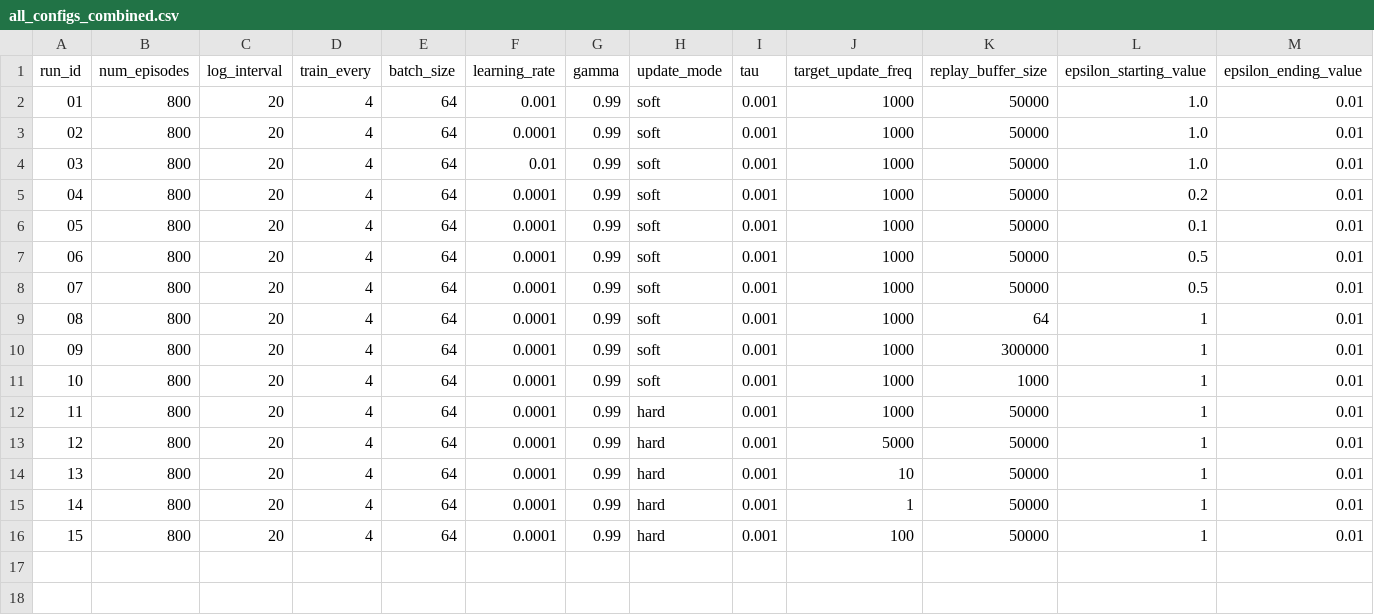
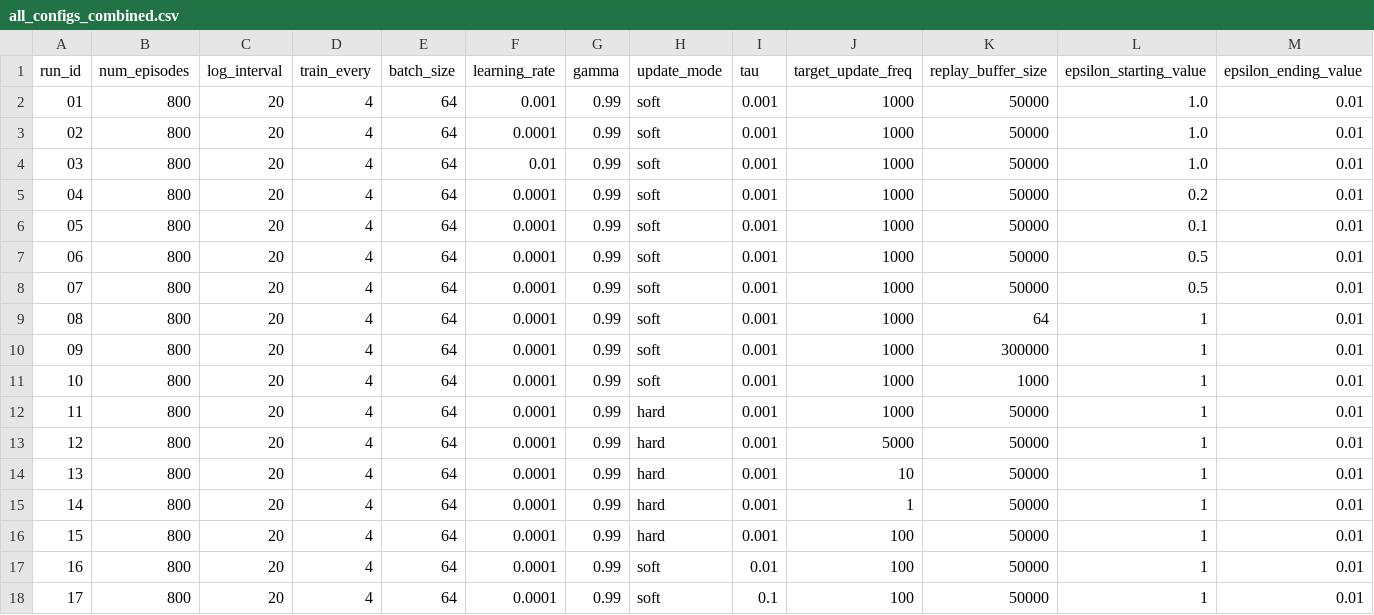
Before and after one commit to 01andreabattaglia/Lunar_Lander_Reinforcement_Learning, a CSV file: runs/all_configs_combined.csv, drawn as a sheet; only a part is shown; rows hold the shown columns only; the diff names each change by its address in the sheet, - before the commit and + after, or states it on an @@ line.

Commit message:
soft_update_target_network

```diff
--- a/runs/all_configs_combined.csv
+++ b/runs/all_configs_combined.csv
+row 17: 16 | 800 | 20 | 4 | 64 | 0.0001 | 0.99 | soft | 0.01 | 100 | 50000 | 1 | 0.01
+row 18: 17 | 800 | 20 | 4 | 64 | 0.0001 | 0.99 | soft | 0.1 | 100 | 50000 | 1 | 0.01
```
Also changed, not shown: 6 other files.
